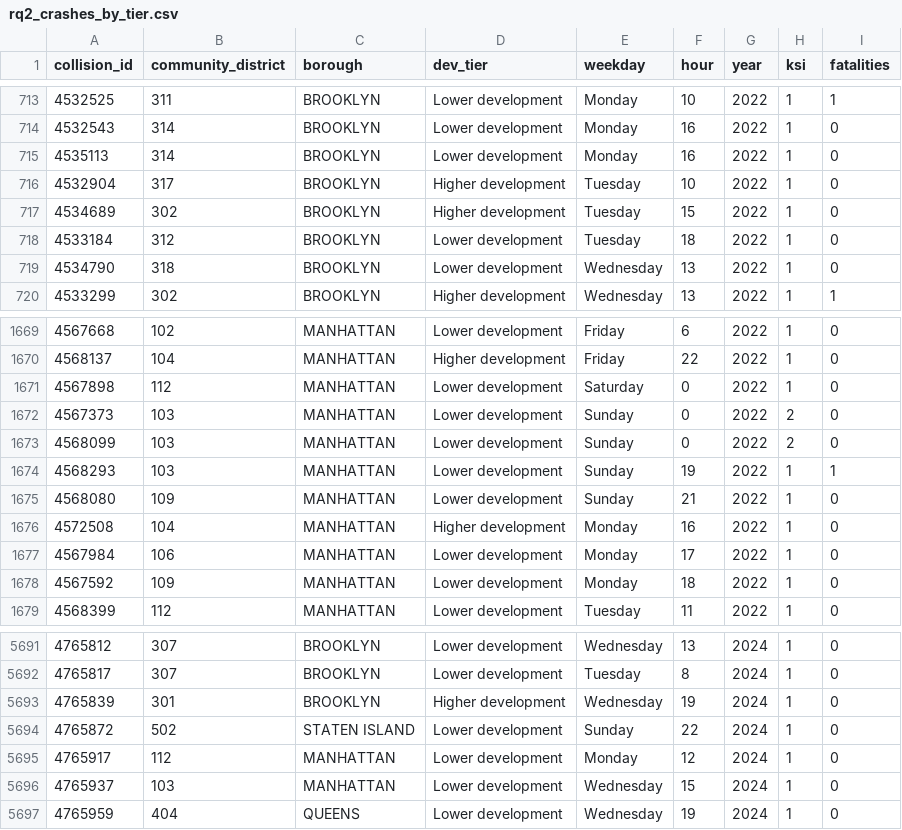
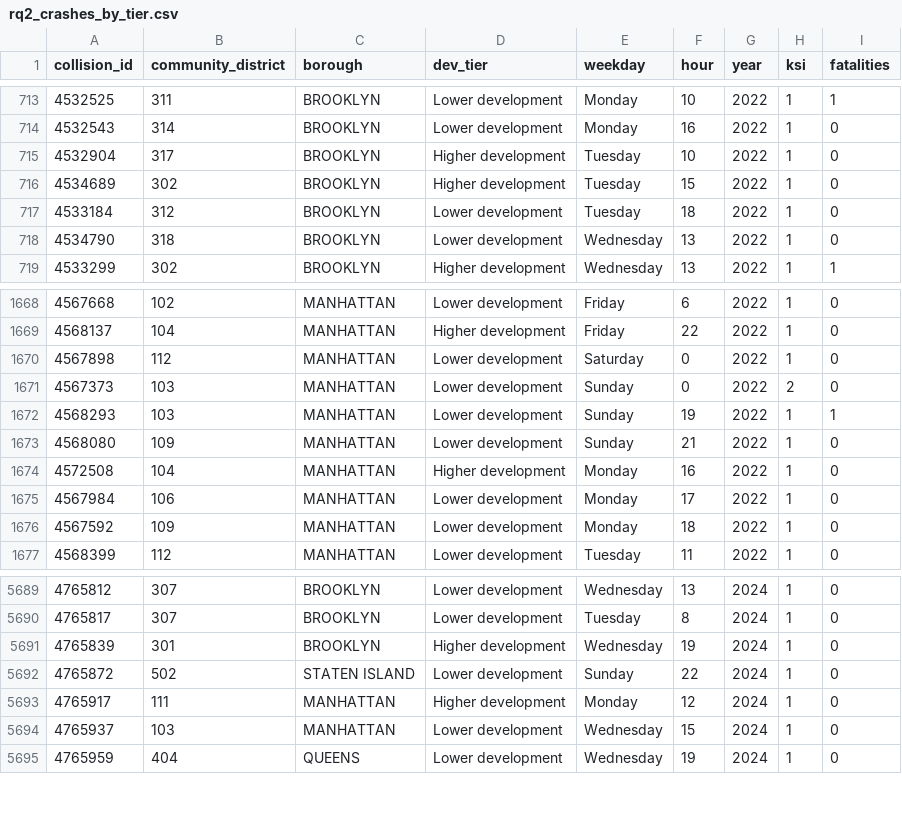
Before and after one commit to SalmaAhmed101/nyc-housing-transportation-analysis, a CSV file: outputs/member2_transportation/rq2_crashes_by_tier.csv, drawn as a sheet; only a part is shown, gaps mark what is left out.

```diff
--- a/outputs/member2_transportation/rq2_crashes_by_tier.csv
+++ b/outputs/member2_transportation/rq2_crashes_by_tier.csv
@@ -714,3 +714,2 @@ collision_id,community_district,borough,dev_tier,weekday,hour,year,ksi,fatalitie
 4532543,314,BROOKLYN,Lower development,Monday,16,2022,1,0
-4535113,314,BROOKLYN,Lower development,Monday,16,2022,1,0
 4532904,317,BROOKLYN,Higher development,Tuesday,10,2022,1,0
@@ -1672,3 +1671,2 @@ collision_id,community_district,borough,dev_tier,weekday,hour,year,ksi,fatalitie
 4567373,103,MANHATTAN,Lower development,Sunday,0,2022,2,0
-4568099,103,MANHATTAN,Lower development,Sunday,0,2022,2,0
 4568293,103,MANHATTAN,Lower development,Sunday,19,2022,1,1
@@ -5694,3 +5692,3 @@ collision_id,community_district,borough,dev_tier,weekday,hour,year,ksi,fatalitie
 4765872,502,STATEN ISLAND,Lower development,Sunday,22,2024,1,0
-4765917,112,MANHATTAN,Lower development,Monday,12,2024,1,0
+4765917,111,MANHATTAN,Higher development,Monday,12,2024,1,0
 4765937,103,MANHATTAN,Lower development,Wednesday,15,2024,1,0
```
Also changed, not shown: outputs/member2_transportation/borough_year_fatalities.csv, outputs/member2_transportation/rq_cd_panel.csv, 7 other files.
